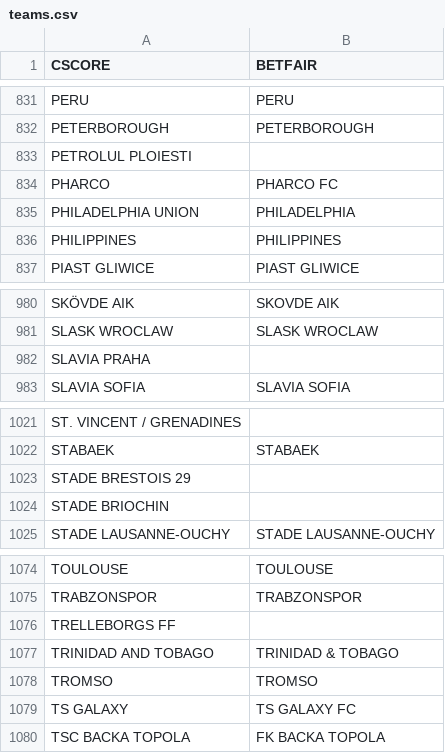
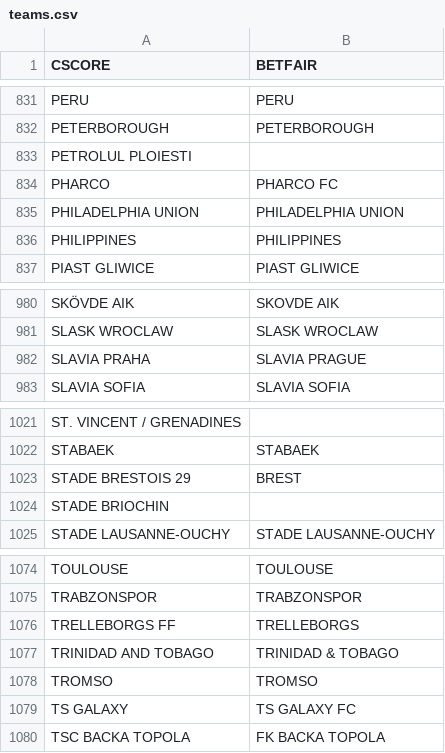
Before and after one commit to altitdb/cscore, a CSV file: datafiles/teams.csv, drawn as a sheet; only a part is shown, gaps mark what is left out; the diff covers the shown part only.

```diff
--- a/datafiles/teams.csv
+++ b/datafiles/teams.csv
@@ -834,3 +834,3 @@ PETROLUL PLOIESTI,
 PHARCO,PHARCO FC
-PHILADELPHIA UNION,PHILADELPHIA
+PHILADELPHIA UNION,PHILADELPHIA UNION
 PHILIPPINES,PHILIPPINES
@@ -981,3 +981,3 @@ SKÖVDE AIK,SKOVDE AIK
 SLASK WROCLAW,SLASK WROCLAW
-SLAVIA PRAHA,
+SLAVIA PRAHA,SLAVIA PRAGUE
 SLAVIA SOFIA,SLAVIA SOFIA
@@ -1022,3 +1022,3 @@ ST. VINCENT / GRENADINES,
 STABAEK,STABAEK
-STADE BRESTOIS 29,
+STADE BRESTOIS 29,BREST
 STADE BRIOCHIN,
@@ -1075,3 +1075,3 @@ TOULOUSE,TOULOUSE
 TRABZONSPOR,TRABZONSPOR
-TRELLEBORGS FF,
+TRELLEBORGS FF,TRELLEBORGS
 TRINIDAD AND TOBAGO,TRINIDAD & TOBAGO
```
Also changed, not shown: 13 edited cells elsewhere in this file.
